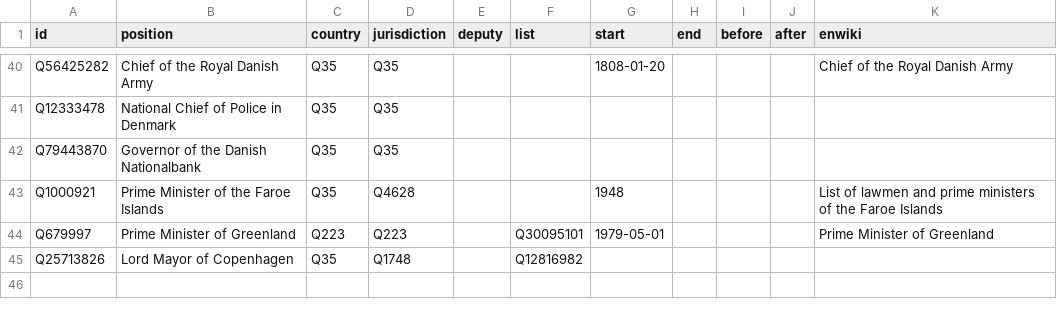
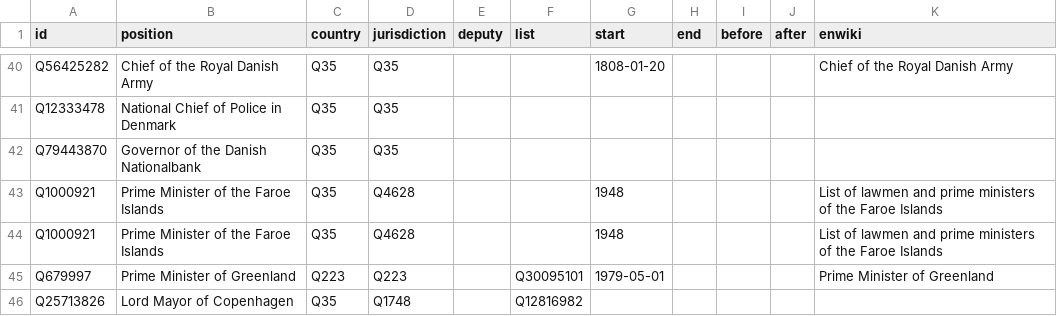
Before and after one commit to every-politician-scrapers/denmark-cabinet, a CSV file: html/positions.csv, drawn as a sheet; only a part is shown, gaps mark what is left out.

Commit message:
PCB update

```diff
--- a/html/positions.csv
+++ b/html/positions.csv
@@ -43,2 +43,3 @@ Q79443870,Governor of the Danish Nationalbank,Q35,Q35,,,,,,,
 Q1000921,Prime Minister of the Faroe Islands,Q35,Q4628,,,1948,,,,List of lawmen and prime ministers of the Faroe Islands
+Q1000921,Prime Minister of the Faroe Islands,Q35,Q4628,,,1948,,,,List of lawmen and prime ministers of the Faroe Islands
 Q679997,Prime Minister of Greenland,Q223,Q223,,Q30095101,1979-05-01,,,,Prime Minister of Greenland
```
